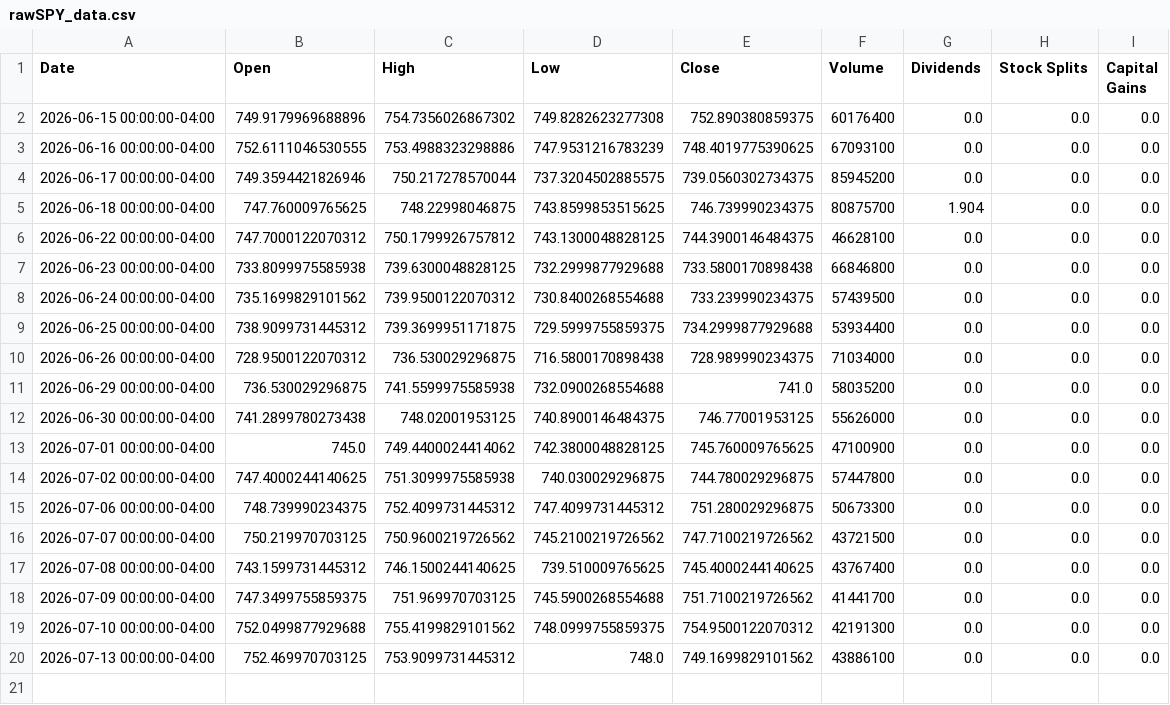
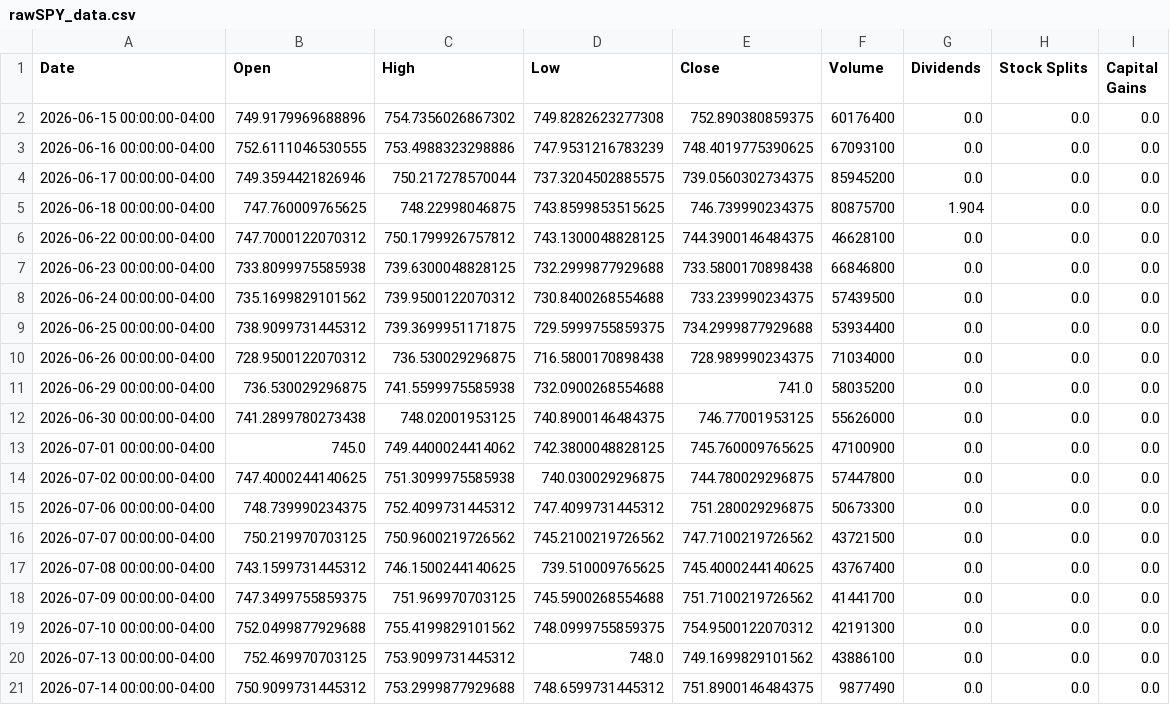
Before and after one commit to acsimpson16/market_ml_research, a CSV file: notebooks/data/rawSPY_data.csv, drawn as a sheet; the diff names each change by its address in the sheet, - before the commit and + after, or states it on an @@ line.

```diff
--- a/notebooks/data/rawSPY_data.csv
+++ b/notebooks/data/rawSPY_data.csv
+row 21: 2026-07-14 00:00:00-04:00 | 750.9099731445312 | 753.2999877929688 | 748.6599731445312 | 751.8900146484375 | 9877490 | 0.0 | 0.0 | 0.0
```
Also changed, not shown: 2 other files.
